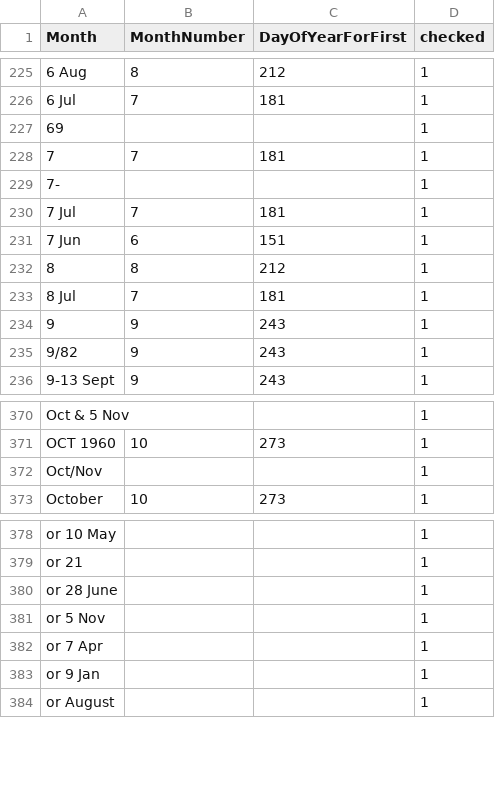
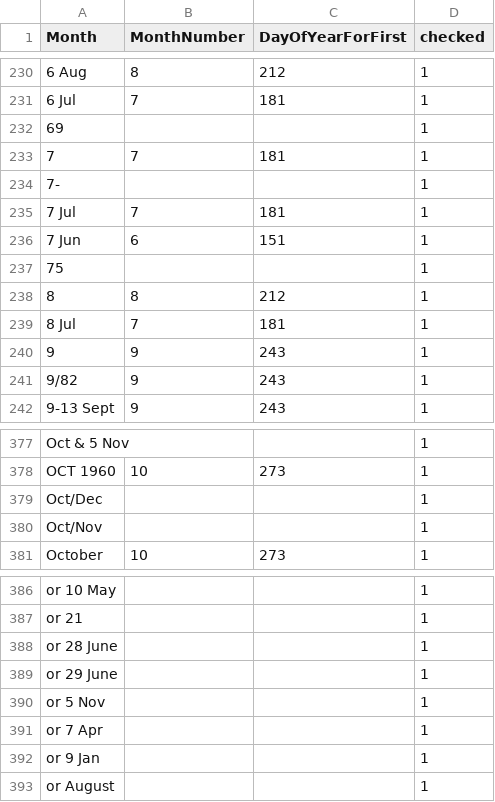
Before and after one commit to VertNet/DwCVocabs, a CSV file: vocabs/Month.csv, drawn as a sheet; only a part is shown, gaps mark what is left out; the diff covers the shown part only; the diff names each change by its address in the sheet, - before the commit and + after, or states it on an @@ line.

```diff
--- a/vocabs/Month.csv
+++ b/vocabs/Month.csv
+row 237: 75 |  |  | 1
+row 379: Oct/Dec |  |  | 1
+row 389: or 29 June |  |  | 1
```
Also changed, not shown: 9 added rows elsewhere in this file, vocabs/georeferenceProtocol.csv, 2 other files.
